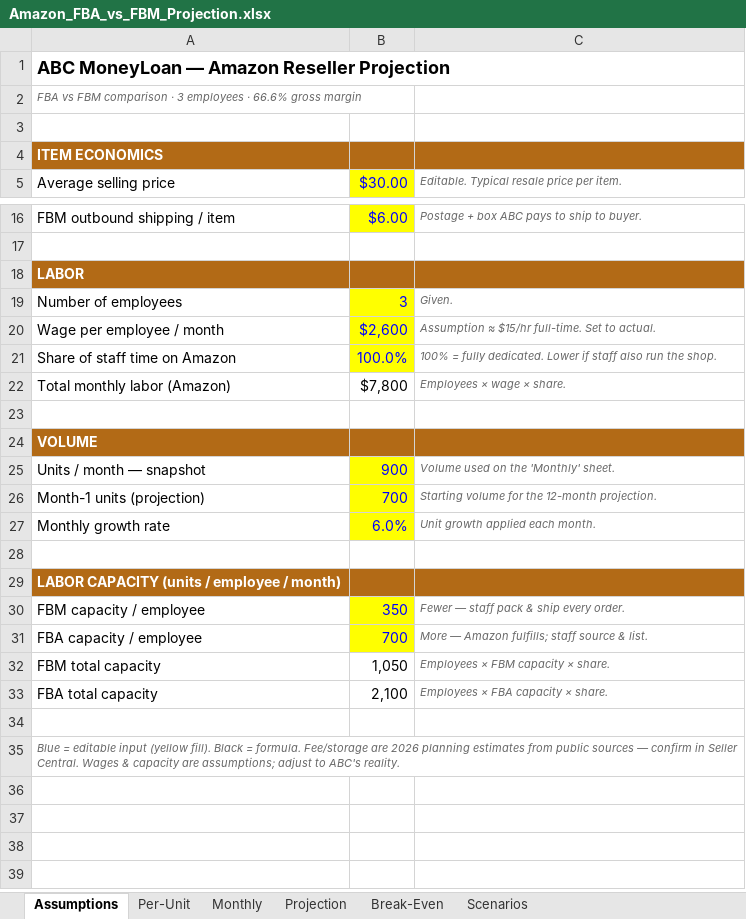
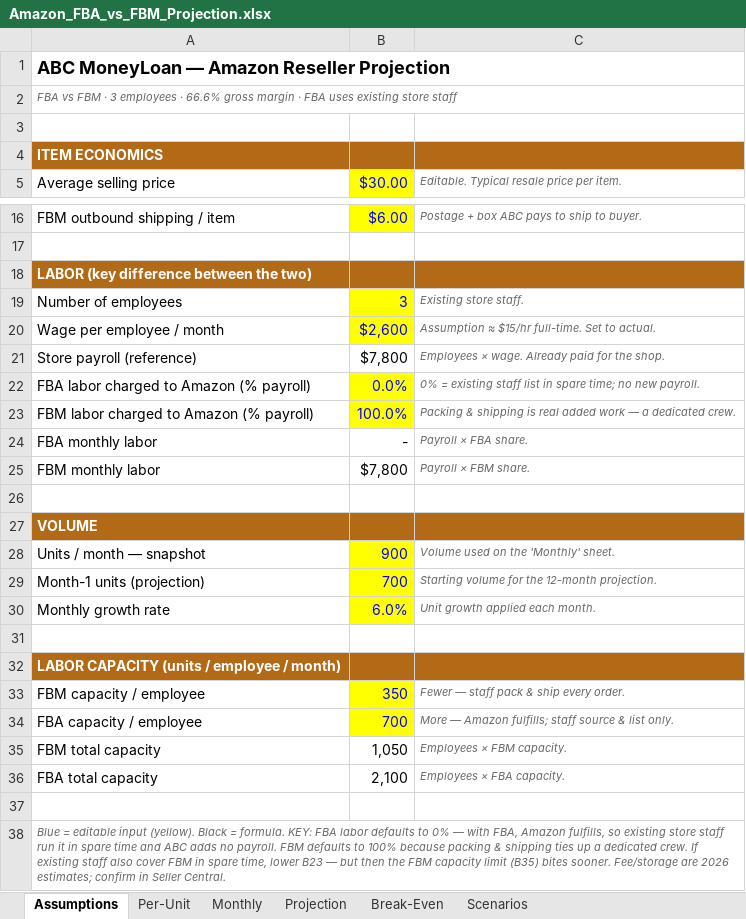
Before and after one commit to Globalcsnj/ABC, an Excel workbook: docs/Amazon_FBA_vs_FBM_Projection.xlsx, sheet Assumptions, drawn as a sheet; only a part is shown, gaps mark what is left out; values as stored, in another font and other column widths than the file's, no borders; removed rows and columns are numbered as before the commit, all else as after; the diff names each change by its address in the sheet, - before the commit and + after, or states it on an @@ line.

```diff
--- a/docs/Amazon_FBA_vs_FBM_Projection.xlsx (sheet Assumptions)
+++ b/docs/Amazon_FBA_vs_FBM_Projection.xlsx (sheet Assumptions)
-A2: …vs FBM comparison · 3 employees · 66.6% gross margin
+A2: …vs FBM · 3 employees · 66.6% gross margin · FBA uses existing store staff
-A18: LABOR
+A18: LABOR (key difference between the two)
-C19: Given.
+C19: Existing store staff.
-row 21: Share of staff time on Amazon | 100.0% | 100% = fully dedicated. Lower if staff also run the shop.
+row 21: Store payroll (reference) | $7,800 | Employees × wage. Already paid for the shop.
+row 22: FBA labor charged to Amazon (% payroll) | 0.0% | 0% = existing staff list in spare time; no new payroll.
+row 23: FBM labor charged to Amazon (% payroll) | 100.0% | Packing & shipping is real added work — a dedicated crew.
+row 24: FBA monthly labor | - | Payroll × FBA share.
-A25: Total monthly labor (Amazon)
+A25: FBM monthly labor
-C25: Employees × wage × share.
+C25: Payroll × FBM share.
-C34: …source & list.
+C34: …source & list only.
-C35: Employees × FBM capacity × share.
+C35: Employees × FBM capacity.
-C36: Employees × FBA capacity × share.
+C36: Employees × FBA capacity.
-A38: …editable input (yellow fill). Black = formula. Fee/storage are 2026 planning estimates from public sources — confirm in Seller Central. Wages & capacity are assumptions; adjust to ABC's reality.
+A38: …editable input (yellow). Black = formula. KEY: FBA labor defaults to 0% — with FBA, Amazon fulfills, so existing store staff run it in spare time and ABC adds no payroll. FBM defaults to 100% because packing & shipping ties up a dedicated crew. If existing staff also cover FBM in spare time, lower B23 — but then the FBM capacity limit (B35) bites sooner. Fee/storage are 2026 estimates; confirm in Seller Central.
```
Also changed, not shown: sheet Projection, sheet Break-Even, sheet Monthly, sheet Scenarios, sheet Per-Unit, formulas that keep their value.
